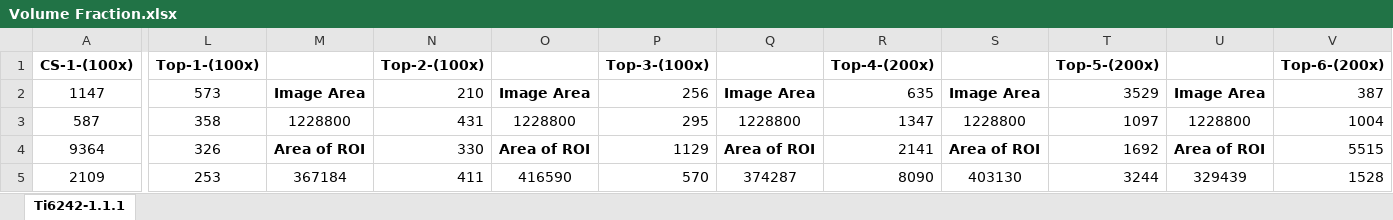
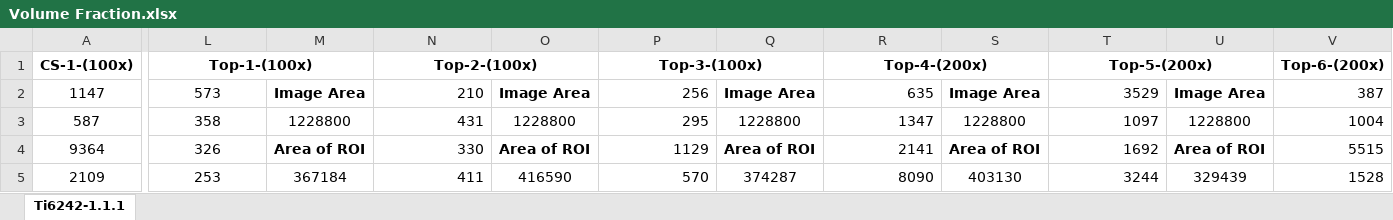
Before and after one commit to Sharanc25/Elements, an Excel workbook: Thesis/Microstructure/Ti-6242/Heat Treatment/Volume Fraction.xlsx, sheet Ti6242-1.1.1, drawn as a sheet; only a part is shown, gaps mark what is left out; values as stored, in another font and other column widths than the file's, no borders; the diff names each change by its address in the sheet, - before the commit and + after, or states it on an @@ line.

Commit message:
/ ‘Thesis/Microstructure/Ti-6242/Heat Treatment/Volume Fraction.xlsx’

```diff
--- a/Thesis/Microstructure/Ti-6242/Heat Treatment/Volume Fraction.xlsx (sheet Ti6242-1.1.1)
+++ b/Thesis/Microstructure/Ti-6242/Heat Treatment/Volume Fraction.xlsx (sheet Ti6242-1.1.1)
+L1:M1 merged
+N1:O1 merged
+P1:Q1 merged
+R1:S1 merged
+T1:U1 merged
+V1:W1 merged
```
